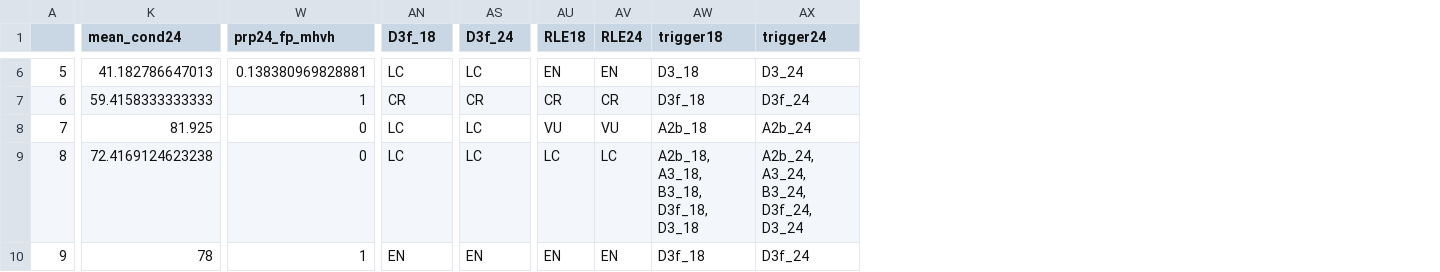
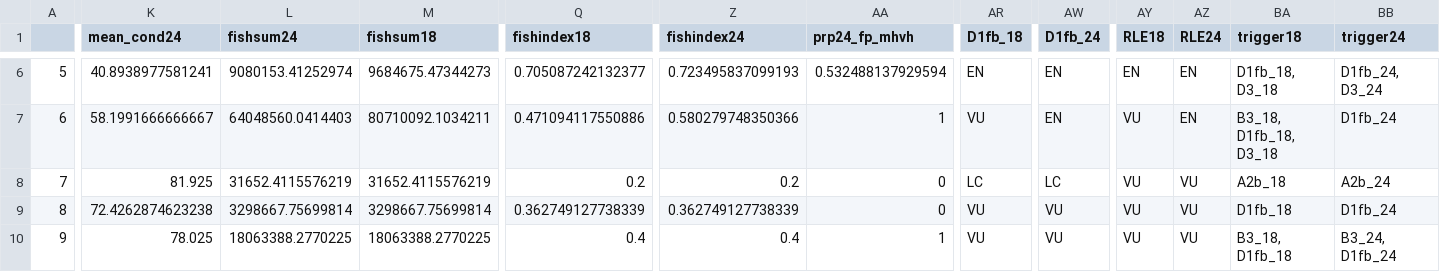
Before and after one commit to SANBI-NBA/estuary-rle-analysis, a CSV file: outputs/rle_est_metrics_per_type.csv, drawn as a sheet; only a part is shown, gaps mark what is left out; addresses are those after the commit; the diff covers the shown part only; the diff names each change by its address in the sheet, - before the commit and + after, or states it on an @@ line.

```diff
--- a/outputs/rle_est_metrics_per_type.csv
+++ b/outputs/rle_est_metrics_per_type.csv
+column L (fishsum24), rows 6-10: 9080153.41252974 | 64048560.0414403 | 31652.4115576219 | 3298667.75699814 | 18063388.2770225
+column M (fishsum18), rows 6-10: 9684675.47344273 | 80710092.1034211 | 31652.4115576219 | 3298667.75699814 | 18063388.2770225
+column Q (fishindex18), rows 6-10: 0.705087242132377 | 0.471094117550886 | 0.2 | 0.362749127738339 | 0.4
+column Z (fishindex24), rows 6-10: 0.723495837099193 | 0.580279748350366 | 0.2 | 0.362749127738339 | 0.4
-AR1: D3f_18
+AR1: D1fb_18
-AW1: D3f_24
+AW1: D1fb_24
-K6 (mean_cond24): 41.182786647013
+K6 (mean_cond24): 40.8938977581241
-AA6 (prp24_fp_mhvh): 0.138380969828881
+AA6 (prp24_fp_mhvh): 0.532488137929594
-AR6 (D1fb_18): LC
+AR6 (D1fb_18): EN
-AW6 (D1fb_24): LC
+AW6 (D1fb_24): EN
-BA6 (trigger18): D3_18
+BA6 (trigger18): D1fb_18, D3_18
-BB6 (trigger24): D3_24
+BB6 (trigger24): D1fb_24, D3_24
-K7 (mean_cond24): 59.4158333333333
+K7 (mean_cond24): 58.1991666666667
-AR7 (D1fb_18): CR
+AR7 (D1fb_18): VU
-AW7 (D1fb_24): CR
+AW7 (D1fb_24): EN
-AY7 (RLE18): CR
+AY7 (RLE18): VU
-AZ7 (RLE24): CR
+AZ7 (RLE24): EN
-BA7 (trigger18): D3f_18
+BA7 (trigger18): B3_18, D1fb_18, D3_18
-BB7 (trigger24): D3f_24
+BB7 (trigger24): D1fb_24
-K9 (mean_cond24): 72.4169124623238
+K9 (mean_cond24): 72.4262874623238
-AR9 (D1fb_18): LC
+AR9 (D1fb_18): VU
-AW9 (D1fb_24): LC
+AW9 (D1fb_24): VU
-AY9 (RLE18): LC
+AY9 (RLE18): VU
-AZ9 (RLE24): LC
+AZ9 (RLE24): VU
-BA9 (trigger18): A2b_18, A3_18, B3_18, D3f_18, D3_18
+BA9 (trigger18): D1fb_18
-BB9 (trigger24): A2b_24, A3_24, B3_24, D3f_24, D3_24
+BB9 (trigger24): D1fb_24
-K10 (mean_cond24): 78
+K10 (mean_cond24): 78.025
-AR10 (D1fb_18): EN
+AR10 (D1fb_18): VU
-AW10 (D1fb_24): EN
+AW10 (D1fb_24): VU
-AY10 (RLE18): EN
+AY10 (RLE18): VU
-AZ10 (RLE24): EN
+AZ10 (RLE24): VU
-BA10 (trigger18): D3f_18
+BA10 (trigger18): B3_18, D1fb_18
-BB10 (trigger24): D3f_24
+BB10 (trigger24): B3_24, D1fb_24
```
Also changed, not shown: 121 edited cells elsewhere in this file, outputs/est_pes24_per_type.csv, outputs/est_results_type.csv, 12 other files.
